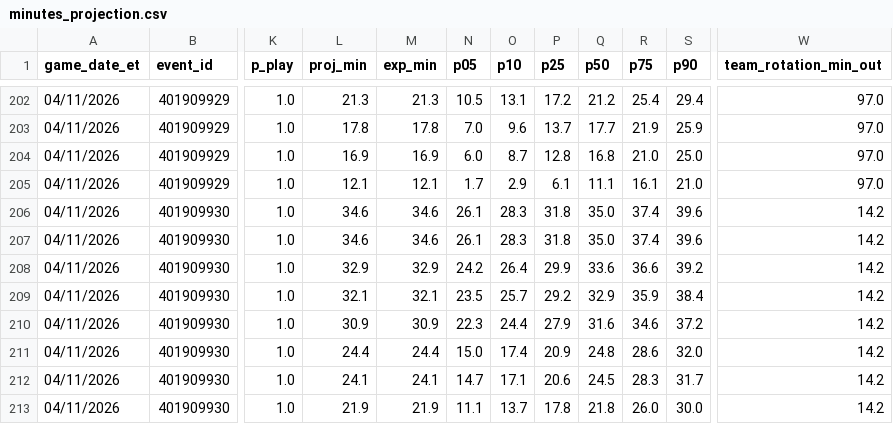
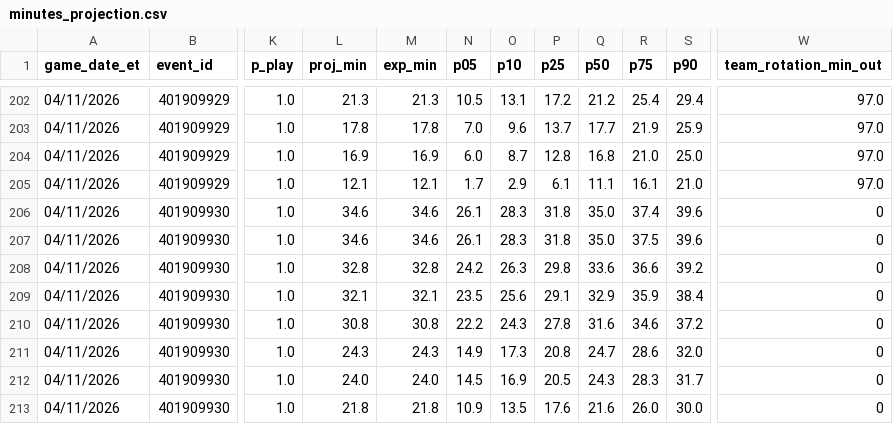
Before and after one commit to ryan7zoom/nba-props, a CSV file: data/minutes_projection.csv, drawn as a sheet; only a part is shown, gaps mark what is left out; the diff covers the shown part only; the diff names each change by its address in the sheet, - before the commit and + after, or states it on an @@ line.

```diff
--- a/data/minutes_projection.csv
+++ b/data/minutes_projection.csv
-W206:W213 (team_rotation_min_out): 14.2
+W206:W213 (team_rotation_min_out): 0
-R207 (p75): 37.4
+R207 (p75): 37.5
-L208 (proj_min): 32.9
+L208 (proj_min): 32.8
-M208 (exp_min): 32.9
+M208 (exp_min): 32.8
-O208 (p10): 26.4
+O208 (p10): 26.3
-P208 (p25): 29.9
+P208 (p25): 29.8
-O209 (p10): 25.7
+O209 (p10): 25.6
-P209 (p25): 29.2
+P209 (p25): 29.1
-L210 (proj_min): 30.9
+L210 (proj_min): 30.8
-M210 (exp_min): 30.9
+M210 (exp_min): 30.8
-N210 (p05): 22.3
+N210 (p05): 22.2
-O210 (p10): 24.4
+O210 (p10): 24.3
-P210 (p25): 27.9
+P210 (p25): 27.8
-L211 (proj_min): 24.4
+L211 (proj_min): 24.3
-M211 (exp_min): 24.4
+M211 (exp_min): 24.3
-N211 (p05): 15.0
+N211 (p05): 14.9
-O211 (p10): 17.4
+O211 (p10): 17.3
-P211 (p25): 20.9
+P211 (p25): 20.8
-Q211 (p50): 24.8
+Q211 (p50): 24.7
-L212 (proj_min): 24.1
+L212 (proj_min): 24.0
-M212 (exp_min): 24.1
+M212 (exp_min): 24.0
-N212 (p05): 14.7
+N212 (p05): 14.5
-O212 (p10): 17.1
+O212 (p10): 16.9
-P212 (p25): 20.6
+P212 (p25): 20.5
-Q212 (p50): 24.5
+Q212 (p50): 24.3
-L213 (proj_min): 21.9
+L213 (proj_min): 21.8
-M213 (exp_min): 21.9
+M213 (exp_min): 21.8
-N213 (p05): 11.1
+N213 (p05): 10.9
-O213 (p10): 13.7
+O213 (p10): 13.5
-P213 (p25): 17.8
+P213 (p25): 17.6
-Q213 (p50): 21.8
+Q213 (p50): 21.6
```
Also changed, not shown: 1 added row and 31 edited cells elsewhere in this file, data/injuries_latest.csv, data/injury_reports_seen.csv, 18 other files.
